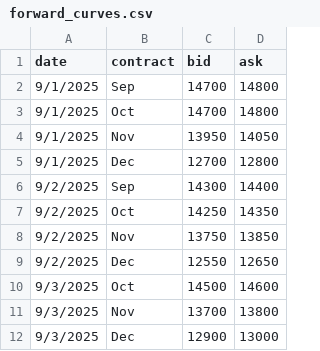
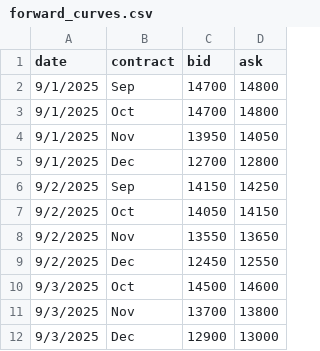
Before and after one commit to WouterVossen/PMX, a CSV file: data/forward_curves.csv, drawn as a sheet; only a part is shown.

Commit message:
Update forward_curves.csv

```diff
--- a/data/forward_curves.csv
+++ b/data/forward_curves.csv
@@ -5,6 +5,6 @@ date,contract,bid,ask
 9/1/2025,Dec,12700,12800
-9/2/2025,Sep,14300,14400
-9/2/2025,Oct,14250,14350
-9/2/2025,Nov,13750,13850
-9/2/2025,Dec,12550,12650
+9/2/2025,Sep,14150,14250
+9/2/2025,Oct,14050,14150
+9/2/2025,Nov,13550,13650
+9/2/2025,Dec,12450,12550
 9/3/2025,Oct,14500,14600
```
